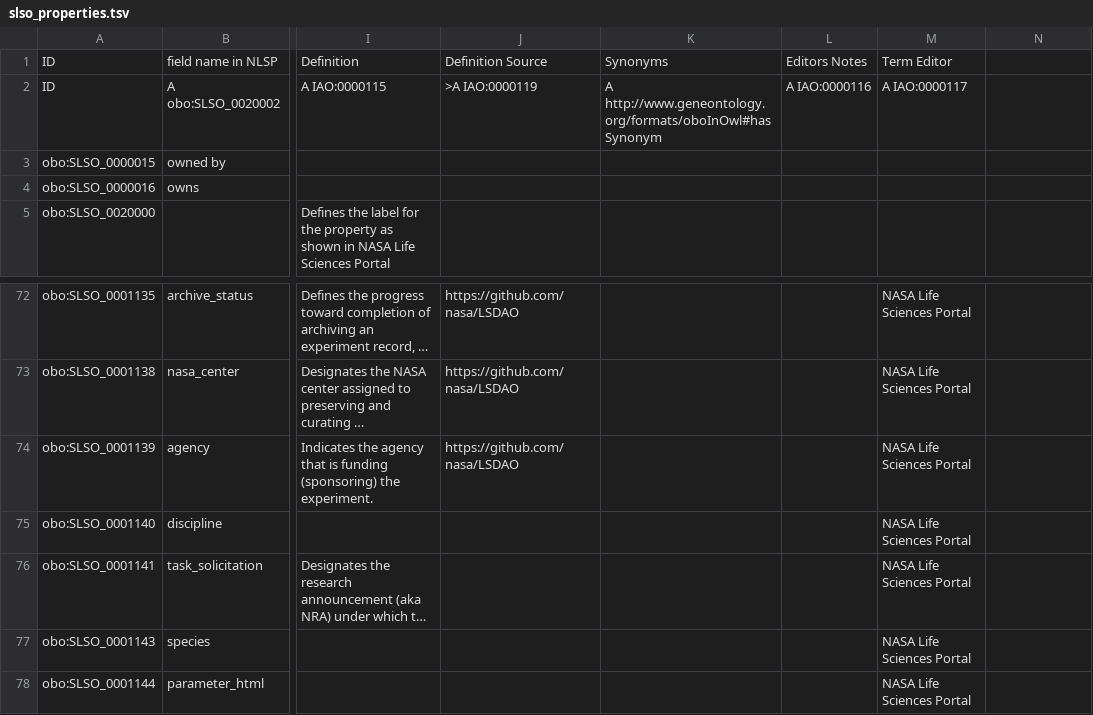
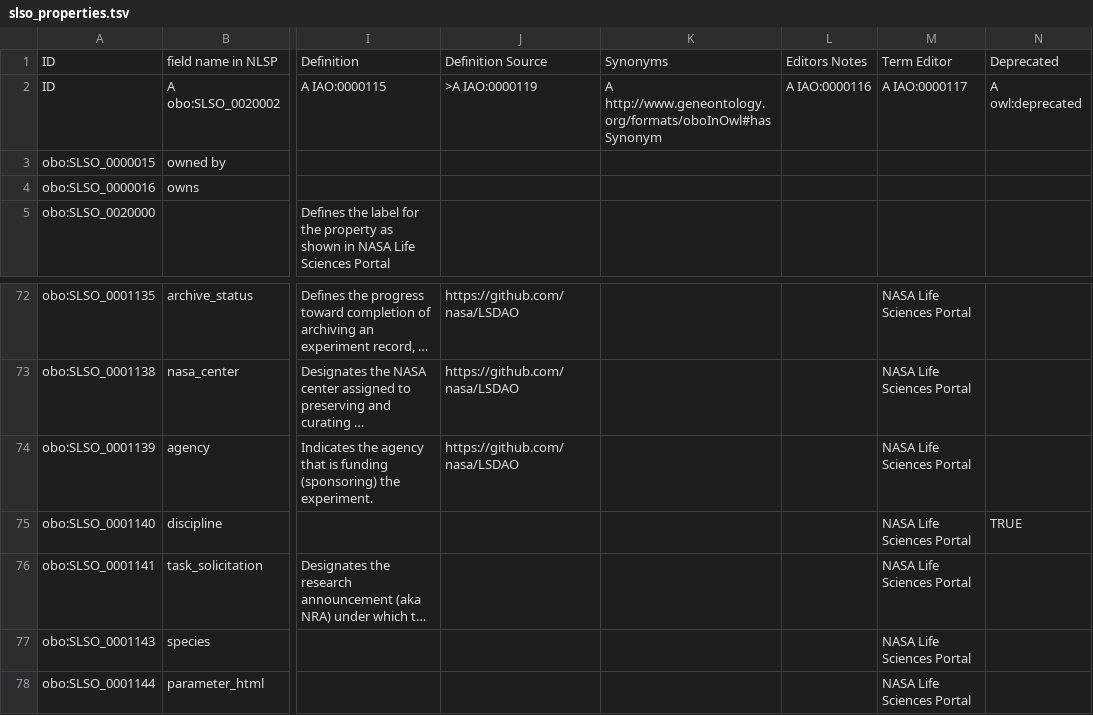
Before and after one commit to nasa/LSDAO, a TSV file: src/ontology/templates/slso_properties.tsv, drawn as a sheet; only a part is shown, gaps mark what is left out; long unchanged cells end in …; the diff names each change by its address in the sheet, - before the commit and + after, or states it on an @@ line.

Commit message:
Deprecate Discipline
Fixes NGLSDA-6

```diff
--- a/src/ontology/templates/slso_properties.tsv
+++ b/src/ontology/templates/slso_properties.tsv
-N1: (empty)
+N1: Deprecated
-N2: (empty)
+N2: A owl:deprecated
-N75: (empty)
+N75: TRUE
```
